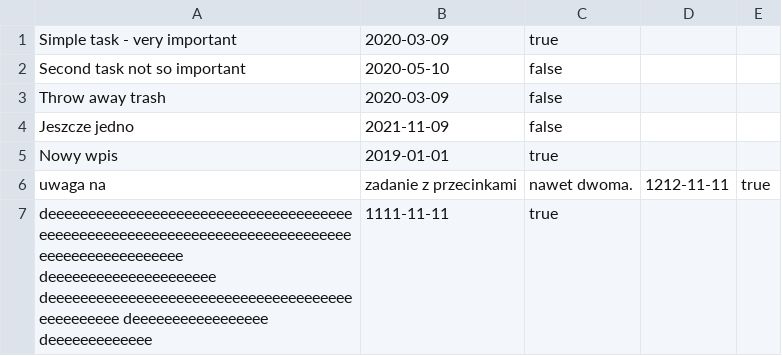
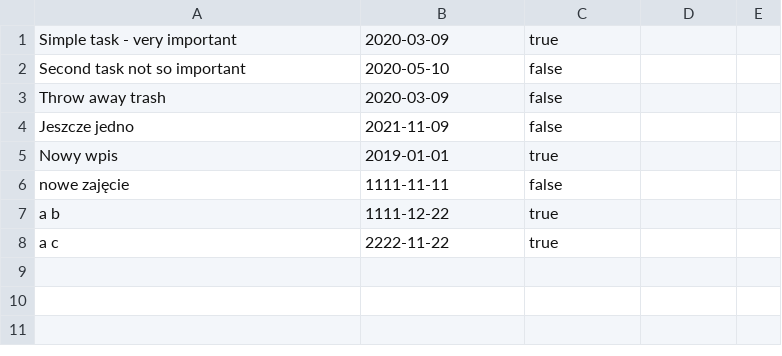
Before and after one commit to MazieKor/KRA_Java_Workshop_revision, a CSV file: tasks2.csv, drawn as a sheet.

```diff
--- a/tasks2.csv
+++ b/tasks2.csv
@@ -5,3 +5,4 @@ Jeszcze jedno, 2021-11-09, false
 Nowy wpis, 2019-01-01, true
-uwaga na , zadanie z przecinkami, nawet dwoma., 1212-11-11, true
-deeeeeeeeeeeeeeeeeeeeeeeeeeeeeeeeeeeeeeeeeeeeeeeeeeeeeeeeeeeeeeeeeeeeeeeeeeeeeeeeeeeeeeeeeeeeeee deeeeeeeeeeeeeeeeeeeee deeeeeeeeeeeeeeeeeeeeeeeeeeeeeeeeeeeeeeeeeeeeeeee deeeeeeeeeeeeeeeee deeeeeeeeeeeee, 1111-11-11, true
+nowe zajęcie, 1111-11-11, false
+a                                                                             b, 1111-12-22, true
+a                                                                             c, 2222-11-22, true
```
Also changed, not shown: 1 other file.
